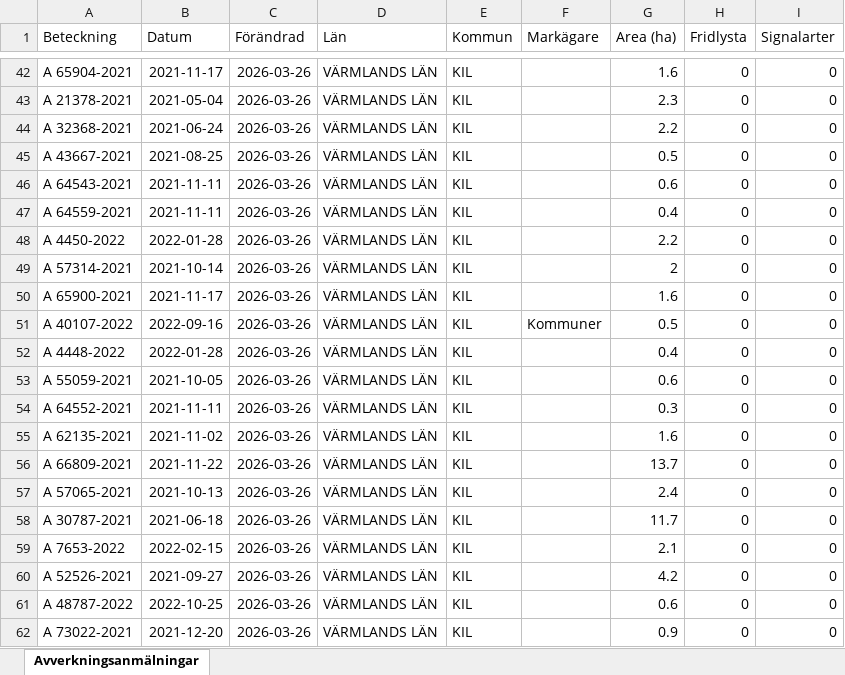
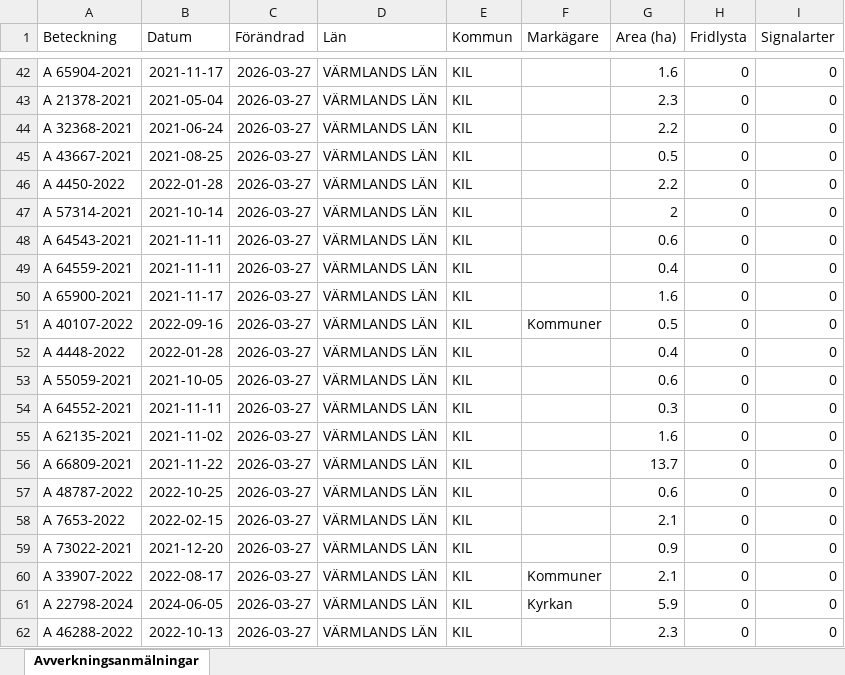
Before and after one commit to klasma/Logging_1715, an Excel workbook: Översikt KIL.xlsx, sheet Avverkningsanmälningar, drawn as a sheet; only a part is shown, gaps mark what is left out; values as stored, in another font and other column widths than the file's, no borders; the diff covers the shown part only; the diff names each change by its address in the sheet, - before the commit and + after, or states it on an @@ line.

```diff
--- a/Översikt KIL.xlsx (sheet Avverkningsanmälningar)
+++ b/Översikt KIL.xlsx (sheet Avverkningsanmälningar)
-C42:C62 (Förändrad): 2026-03-26
+C42:C62 (Förändrad): 2026-03-27
-A46 (Beteckning): A 64543-2021
+A46 (Beteckning): A 4450-2022
-B46 (Datum): 2021-11-11
+B46 (Datum): 2022-01-28
-G46 (Area (ha)): 0.6
+G46 (Area (ha)): 2.2
-A47 (Beteckning): A 64559-2021
+A47 (Beteckning): A 57314-2021
-B47 (Datum): 2021-11-11
+B47 (Datum): 2021-10-14
-G47 (Area (ha)): 0.4
+G47 (Area (ha)): 2
-A48 (Beteckning): A 4450-2022
+A48 (Beteckning): A 64543-2021
-B48 (Datum): 2022-01-28
+B48 (Datum): 2021-11-11
-G48 (Area (ha)): 2.2
+G48 (Area (ha)): 0.6
-A49 (Beteckning): A 57314-2021
+A49 (Beteckning): A 64559-2021
-B49 (Datum): 2021-10-14
+B49 (Datum): 2021-11-11
-G49 (Area (ha)): 2
+G49 (Area (ha)): 0.4
-A57 (Beteckning): A 57065-2021
+A57 (Beteckning): A 48787-2022
-B57 (Datum): 2021-10-13
+B57 (Datum): 2022-10-25
-G57 (Area (ha)): 2.4
+G57 (Area (ha)): 0.6
-A58 (Beteckning): A 30787-2021
+A58 (Beteckning): A 7653-2022
-B58 (Datum): 2021-06-18
+B58 (Datum): 2022-02-15
-G58 (Area (ha)): 11.7
+G58 (Area (ha)): 2.1
-A59 (Beteckning): A 7653-2022
+A59 (Beteckning): A 73022-2021
-B59 (Datum): 2022-02-15
+B59 (Datum): 2021-12-20
-G59 (Area (ha)): 2.1
+G59 (Area (ha)): 0.9
-A60 (Beteckning): A 52526-2021
+A60 (Beteckning): A 33907-2022
-B60 (Datum): 2021-09-27
+B60 (Datum): 2022-08-17
-F60 (Markägare): (empty)
+F60 (Markägare): Kommuner
-G60 (Area (ha)): 4.2
+G60 (Area (ha)): 2.1
-A61 (Beteckning): A 48787-2022
+A61 (Beteckning): A 22798-2024
-B61 (Datum): 2022-10-25
+B61 (Datum): 2024-06-05
-F61 (Markägare): (empty)
+F61 (Markägare): Kyrkan
-G61 (Area (ha)): 0.6
+G61 (Area (ha)): 5.9
-A62 (Beteckning): A 73022-2021
+A62 (Beteckning): A 46288-2022
-B62 (Datum): 2021-12-20
+B62 (Datum): 2022-10-13
-G62 (Area (ha)): 0.9
+G62 (Area (ha)): 2.3
```
Also changed, not shown: 1290 edited cells elsewhere in this sheet, artfynd/A 26849-2023 artfynd.xlsx, artfynd/A 37408-2022 artfynd.xlsx, 50 other files.
